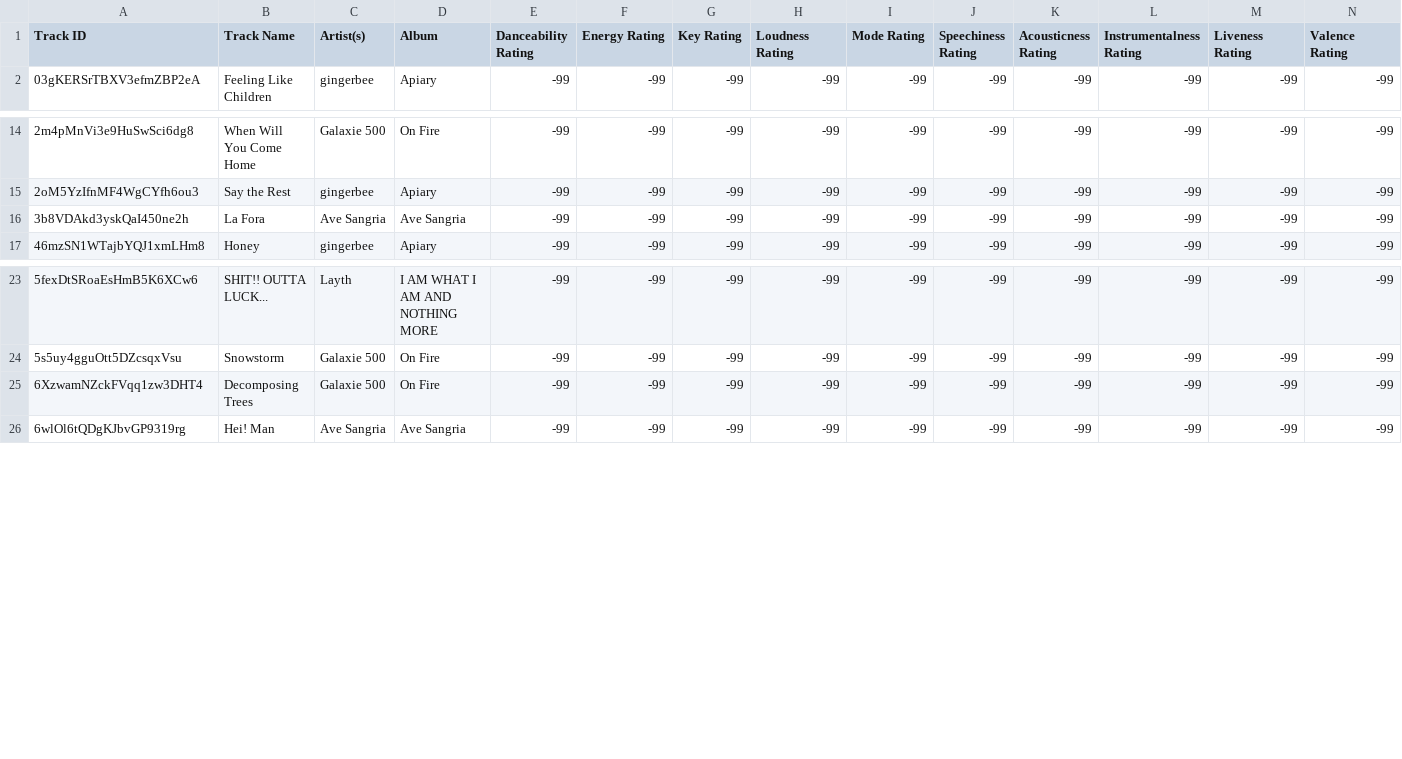
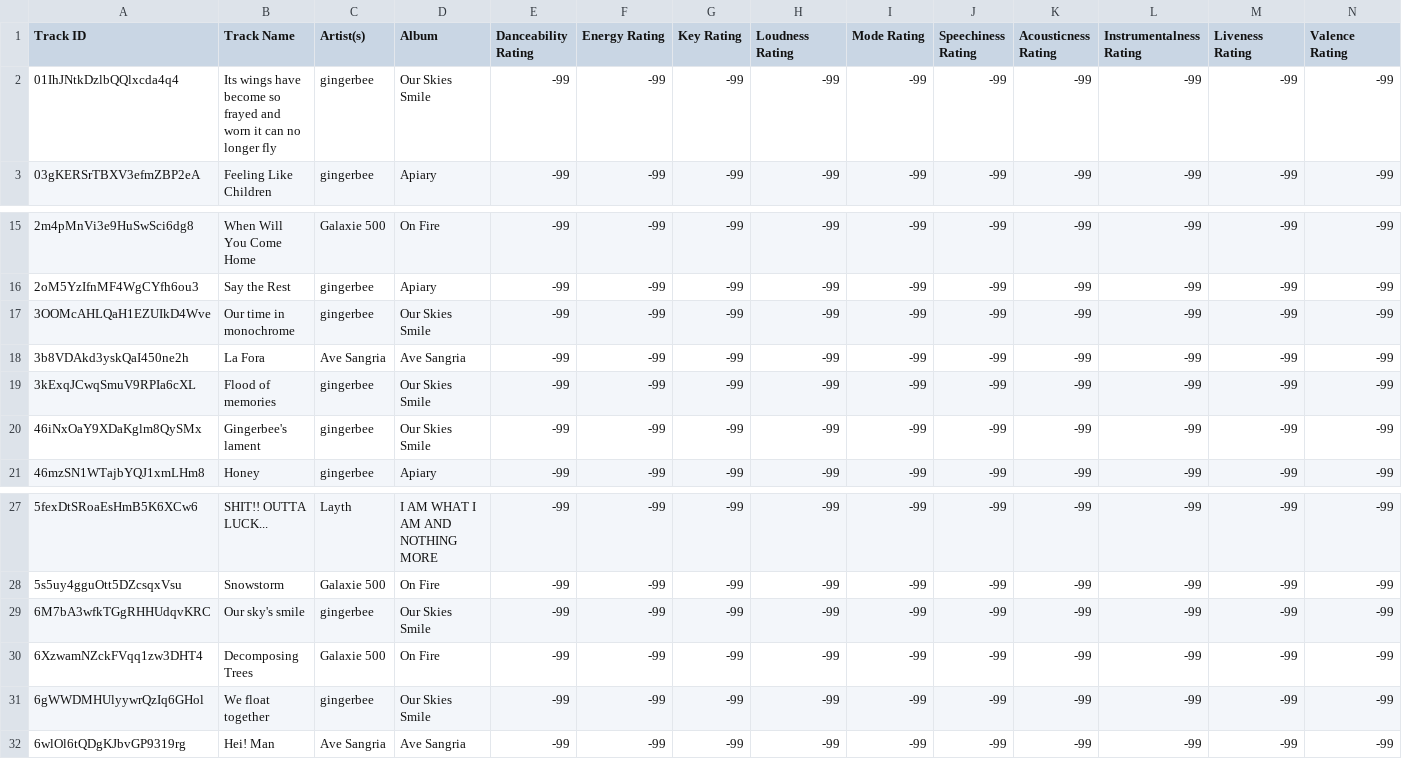
Before and after one commit to seamusmcn/seamusmcn.github.io, a CSV file: S_playlists/Howm_I_to_Become.csv, drawn as a sheet; only a part is shown, gaps mark what is left out; rows hold the shown columns only; the diff names each change by its address in the sheet, - before the commit and + after, or states it on an @@ line.

```diff
--- a/S_playlists/Howm_I_to_Become.csv
+++ b/S_playlists/Howm_I_to_Become.csv
+row 2: 01IhJNtkDzlbQQlxcda4q4 | Its wings have become so frayed and worn it can no longer fly | gingerbee | Our Skies Smile | -99 | -99 | -99 | -99 | -99 | -99 | -99 | -99 | -99 | -99
+row 17: 3OOMcAHLQaH1EZUIkD4Wve | Our time in monochrome | gingerbee | Our Skies Smile | -99 | -99 | -99 | -99 | -99 | -99 | -99 | -99 | -99 | -99
+row 19: 3kExqJCwqSmuV9RPIa6cXL | Flood of memories | gingerbee | Our Skies Smile | -99 | -99 | -99 | -99 | -99 | -99 | -99 | -99 | -99 | -99
+row 20: 46iNxOaY9XDaKglm8QySMx | Gingerbee's lament | gingerbee | Our Skies Smile | -99 | -99 | -99 | -99 | -99 | -99 | -99 | -99 | -99 | -99
+row 29: 6M7bA3wfkTGgRHHUdqvKRC | Our sky's smile | gingerbee | Our Skies Smile | -99 | -99 | -99 | -99 | -99 | -99 | -99 | -99 | -99 | -99
+row 31: 6gWWDMHUlyywrQzIq6GHol | We float together | gingerbee | Our Skies Smile | -99 | -99 | -99 | -99 | -99 | -99 | -99 | -99 | -99 | -99
```
Also changed, not shown: S_playlists/Blue wop .csv, S_playlists/Giddeyup.csv, 8 other files.
